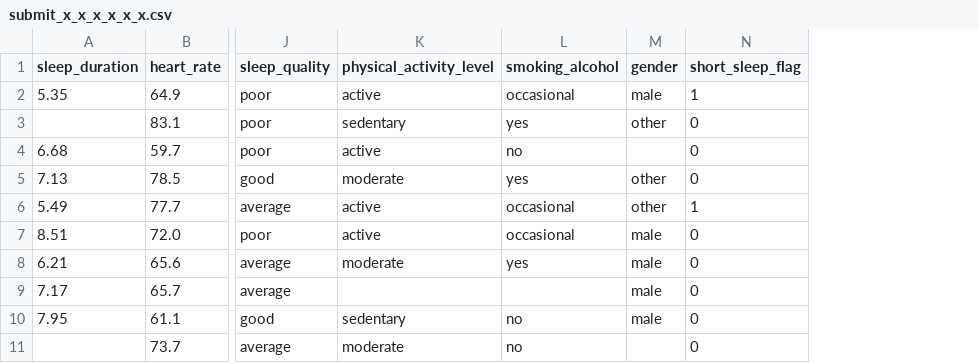
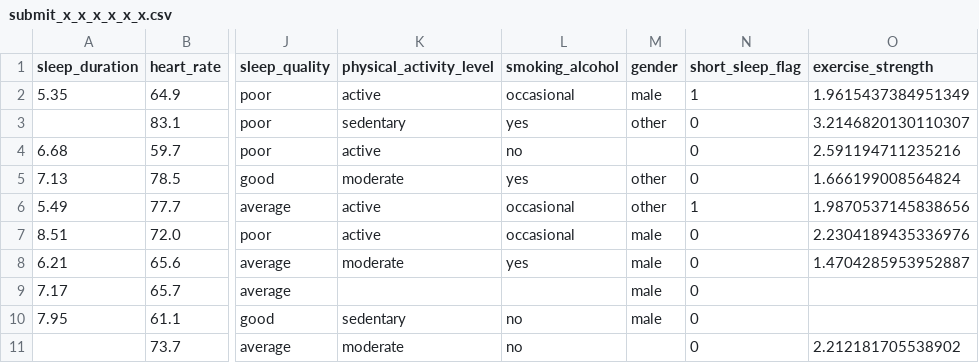
Before and after one commit to kenkenkengo0421/Predicting-Student-Health-Risk, a CSV file: submit_x_x_x_x_x_x.csv, drawn as a sheet; only a part is shown, gaps mark what is left out; the diff names each change by its address in the sheet, - before the commit and + after, or states it on an @@ line.

```diff
--- a/submit_x_x_x_x_x_x.csv
+++ b/submit_x_x_x_x_x_x.csv
+column O (exercise_strength), rows 2-11: 1.9615437384951349 | 3.2146820130110307 | 2.591194711235216 | 1.666199008564824 | 1.9870537145838656 | 2.2304189435336976 | 1.4704285953952887 |  |  | 2.212181705538902
```
Also changed, not shown: 3 other files.
